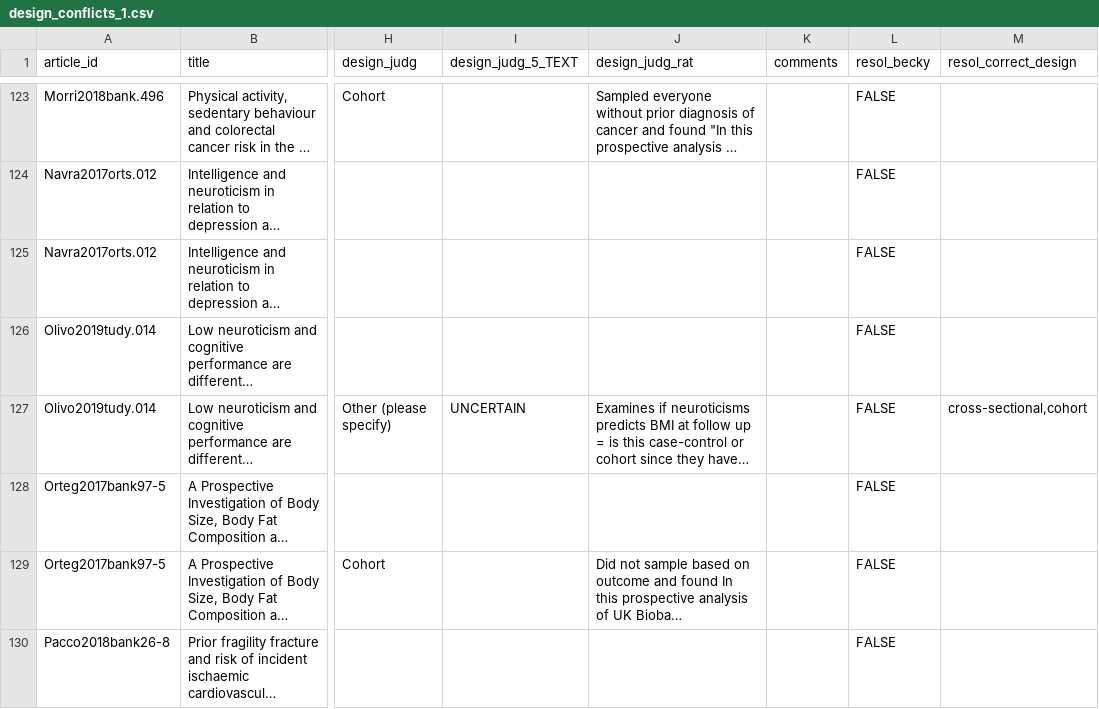
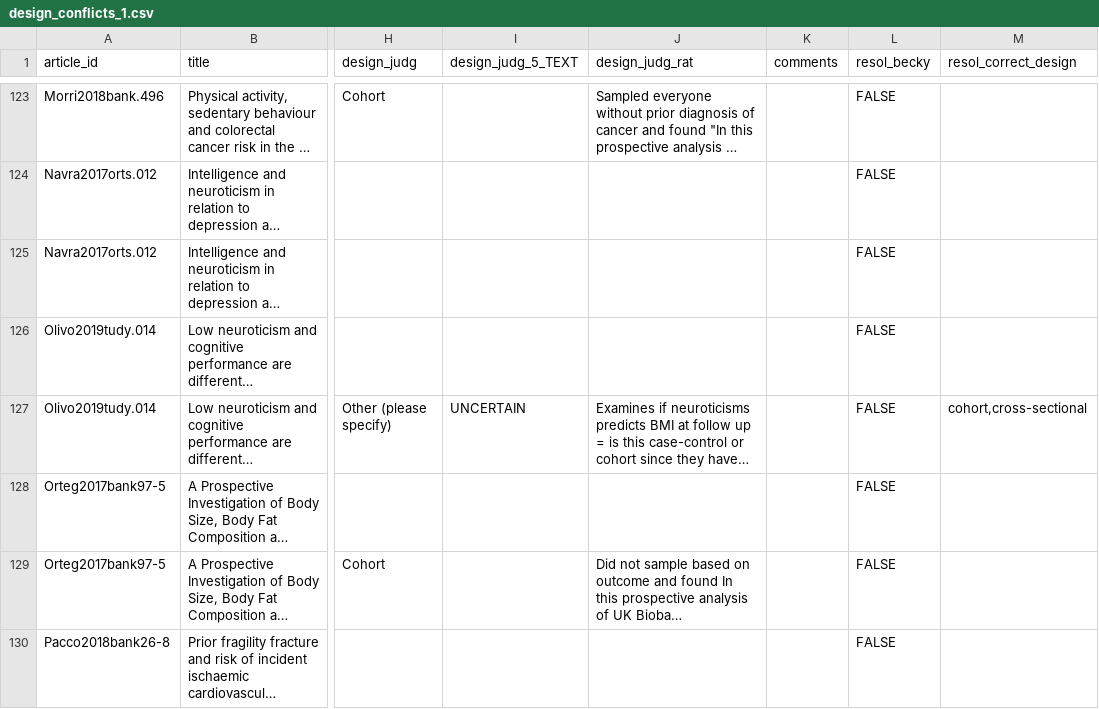
Before and after one commit to katiedrax/ukb_sr, a CSV file: conflicts_resolution/design_conflicts_1.csv, drawn as a sheet; only a part is shown, gaps mark what is left out; long unchanged cells end in …; the diff names each change by its address in the sheet, - before the commit and + after, or states it on an @@ line.

Commit message:
correct design label so matches questionnaire options

```diff
--- a/conflicts_resolution/design_conflicts_1.csv
+++ b/conflicts_resolution/design_conflicts_1.csv
-M127 (resol_correct_design): cross-sectional,cohort
+M127 (resol_correct_design): cohort,cross-sectional
```
Also changed, not shown: conflicts_resolution/design_conflicts_2.csv.
